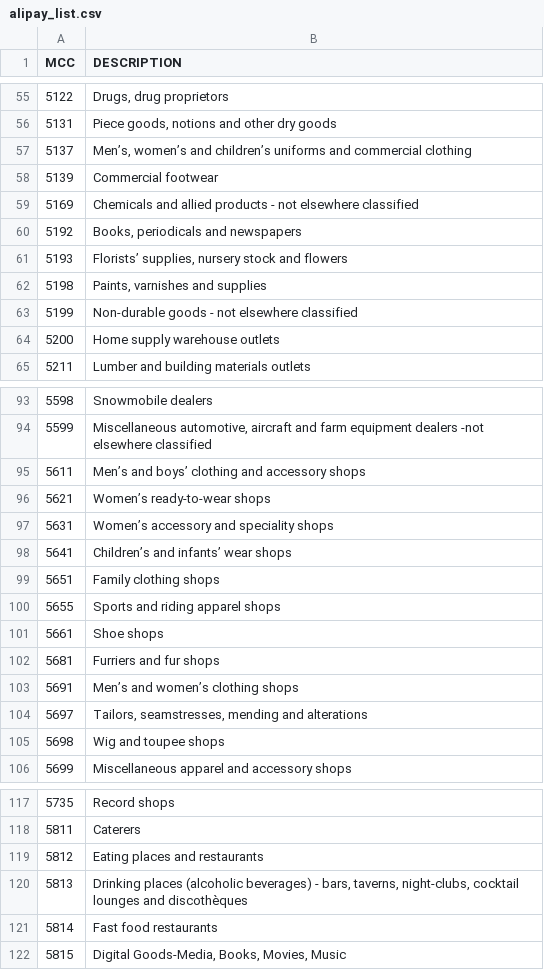
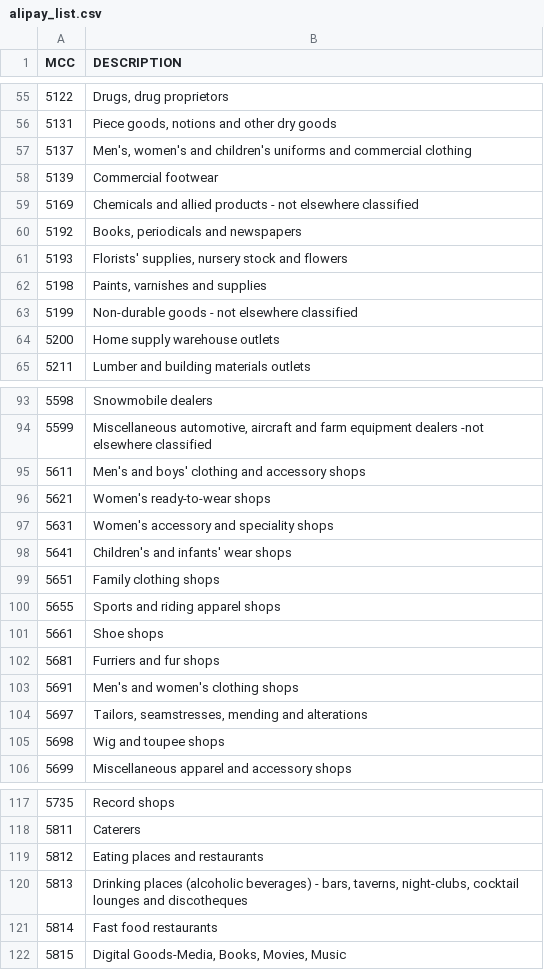
Before and after one commit to jleclanche/python-iso18245, a CSV file: iso18245/data/alipay_list.csv, drawn as a sheet; only a part is shown, gaps mark what is left out.

```diff
--- a/iso18245/data/alipay_list.csv
+++ b/iso18245/data/alipay_list.csv
@@ -56,3 +56,3 @@ MCC,DESCRIPTION
 5131,"Piece goods, notions and other dry goods"
-5137,"Men’s, women’s and children’s uniforms and commercial clothing"
+5137,"Men's, women's and children's uniforms and commercial clothing"
 5139,Commercial footwear
@@ -60,3 +60,3 @@ MCC,DESCRIPTION
 5192,"Books, periodicals and newspapers"
-5193,"Florists’ supplies, nursery stock and flowers"
+5193,"Florists' supplies, nursery stock and flowers"
 5198,"Paints, varnishes and supplies"
@@ -94,6 +94,6 @@ MCC,DESCRIPTION
 5599,"Miscellaneous automotive, aircraft and farm equipment dealers -not elsewhere classified"
-5611,Men’s and boys’ clothing and accessory shops
-5621,Women’s ready-to-wear shops
-5631,Women’s accessory and speciality shops
-5641,Children’s and infants’ wear shops
+5611,Men's and boys' clothing and accessory shops
+5621,Women's ready-to-wear shops
+5631,Women's accessory and speciality shops
+5641,Children's and infants' wear shops
 5651,Family clothing shops
@@ -102,3 +102,3 @@ MCC,DESCRIPTION
 5681,Furriers and fur shops
-5691,Men’s and women’s clothing shops
+5691,Men's and women's clothing shops
 5697,"Tailors, seamstresses, mending and alterations"
@@ -119,3 +119,3 @@ MCC,DESCRIPTION
 5812,Eating places and restaurants
-5813,"Drinking places (alcoholic beverages) - bars, taverns, night-clubs, cocktail lounges and discothèques"
+5813,"Drinking places (alcoholic beverages) - bars, taverns, night-clubs, cocktail lounges and discotheques"
 5814,Fast food restaurants
```
Also changed, not shown: iso18245/data/iso18245_official_list.csv, iso18245/data/stripe_list.csv, 3 other files.
